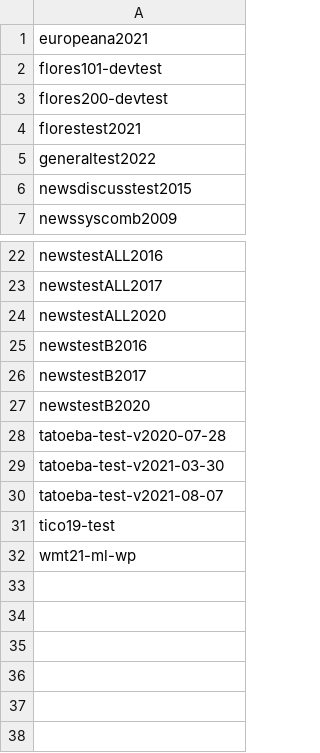
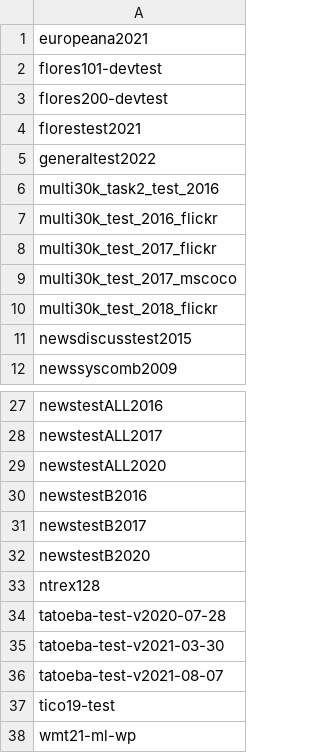
Before and after one commit to Helsinki-NLP/OPUS-MT-testsets, a TSV file: benchmarks.tsv, drawn as a sheet; only a part is shown, gaps mark what is left out.

```diff
--- a/benchmarks.tsv
+++ b/benchmarks.tsv
@@ -5,2 +5,7 @@ florestest2021
 generaltest2022
+multi30k_task2_test_2016
+multi30k_test_2016_flickr
+multi30k_test_2017_flickr
+multi30k_test_2017_mscoco
+multi30k_test_2018_flickr
 newsdiscusstest2015
@@ -27,2 +32,3 @@ newstestB2017
 newstestB2020
+ntrex128
 tatoeba-test-v2020-07-28
```
Also changed, not shown: testsets/newstest2016.tsv, testsets/newstest2017.tsv, 20 other files.
